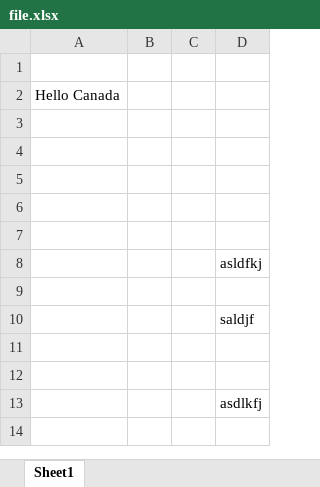
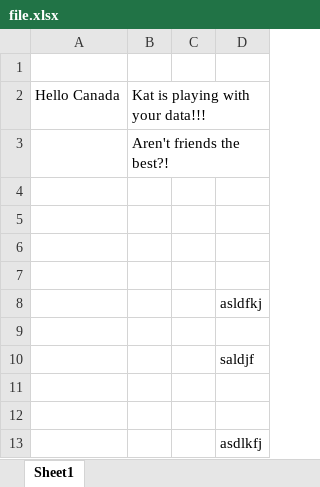
Before and after one commit to alyssamina/Data-Squad, an Excel workbook: file.xlsx, sheet Sheet1, drawn as a sheet; values as stored, in another font and other column widths than the file's, no borders; the diff names each change by its address in the sheet, - before the commit and + after, or states it on an @@ line.

Commit message:
Kat does stuff

```diff
--- a/file.xlsx (sheet Sheet1)
+++ b/file.xlsx (sheet Sheet1)
-B2: (empty)
+B2: Kat is playing with your data!!!
-B3: (empty)
+B3: Aren't friends the best?!
```
